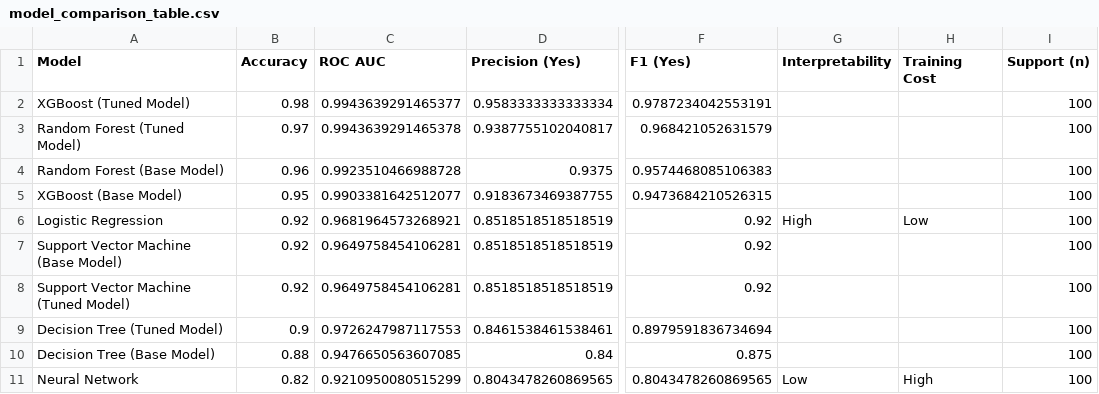
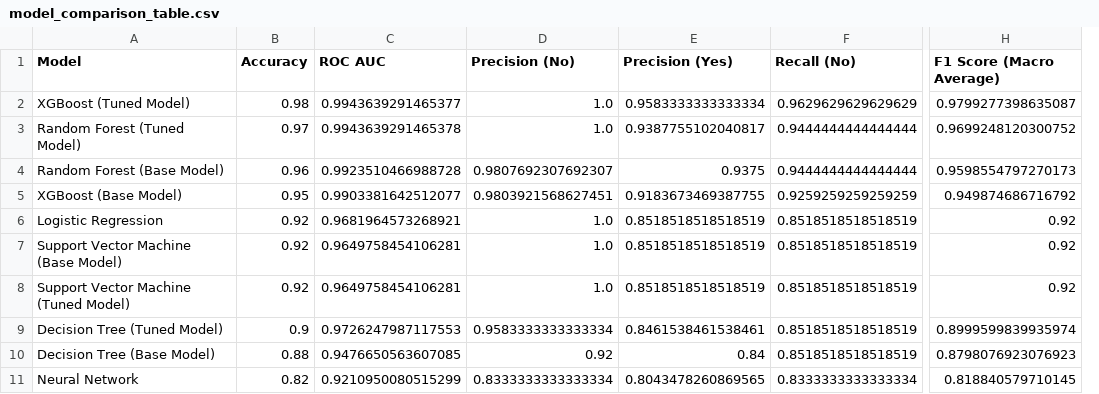
Before and after one commit to vcchng/automation_feasibility_FYP, a CSV file: 3 - evaluation/model_comparison_table.csv, drawn as a sheet; only a part is shown, gaps mark what is left out; removed rows and columns are numbered as before the commit, all else as after; the diff names each change by its address in the sheet, - before the commit and + after, or states it on an @@ line.

```diff
--- a/3 - evaluation/model_comparison_table.csv
+++ b/3 - evaluation/model_comparison_table.csv
+column D (Precision (No)), rows 2-11: 1.0 | 1.0 | 0.9807692307692307 | 0.9803921568627451 | 1.0 | 1.0 | 1.0 | 0.9583333333333334 | 0.92 | 0.8333333333333334
+column F (Recall (No)), rows 2-11: 0.9629629629629629 | 0.9444444444444444 | 0.9444444444444444 | 0.9259259259259259 | 0.8518518518518519 | 0.8518518518518519 | 0.8518518518518519 | 0.8518518518518519 | 0.8518518518518519 | 0.8333333333333334
-column F (F1 (Yes)), rows 2-11: 0.9787234042553191 | 0.968421052631579 | 0.9574468085106383 | 0.9473684210526315 | 0.92 | 0.92 | 0.92 | 0.8979591836734694 | 0.875 | 0.8043478260869565
-column G (Interpretability), rows 6-11: High |  |  |  |  | Low
-column H (Training Cost), rows 6-11: Low |  |  |  |  | High
-column I (Support (n)), rows 2-11: all 100
+column H (F1 Score (Macro Average)), rows 2-11: 0.9799277398635087 | 0.9699248120300752 | 0.9598554797270173 | 0.949874686716792 | 0.92 | 0.92 | 0.92 | 0.8999599839935974 | 0.8798076923076923 | 0.818840579710145
```
Also changed, not shown: 5 other files.
